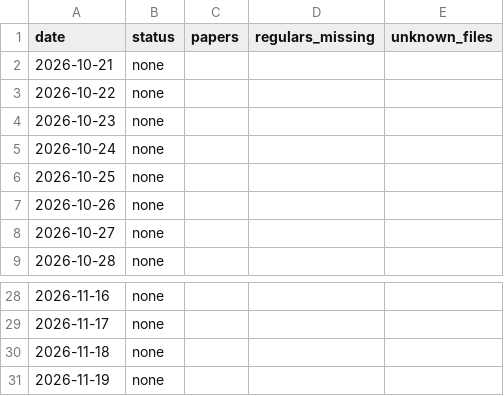
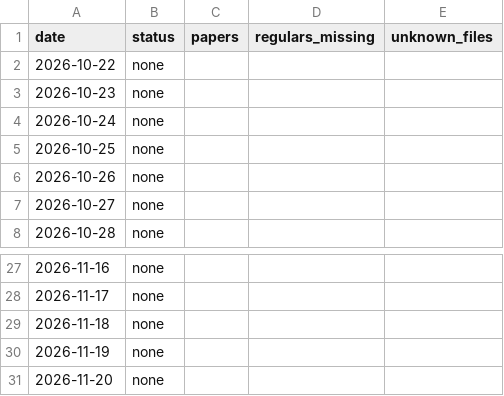
Before and after one commit to Aakash10867/SUPERFORECASTER, a CSV file: data/coverage.csv, drawn as a sheet; only a part is shown, gaps mark what is left out; removed rows and columns are numbered as before the commit, all else as after; the diff names each change by its address in the sheet, - before the commit and + after, or states it on an @@ line.

```diff
--- a/data/coverage.csv
+++ b/data/coverage.csv
-row 2: 2026-10-21 | none
+row 31: 2026-11-20 | none
```
Also changed, not shown: data/pending_resolutions.csv, data/questions.csv, 6 other files.
